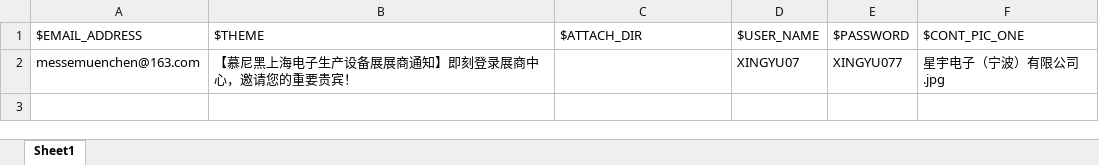
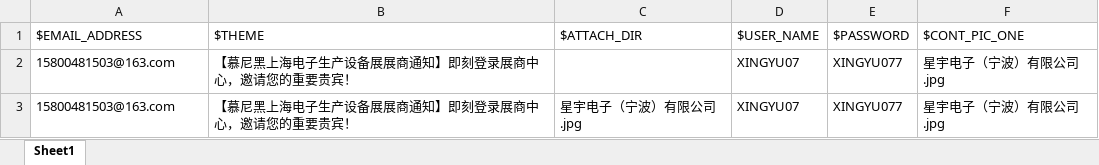
Before and after one commit to gu0719/ConstumedSendMail, an Excel workbook: src/main/resources/Data.xlsx, sheet Sheet1, drawn as a sheet; values as stored, in another font and other column widths than the file's, no borders; the diff names each change by its address in the sheet, - before the commit and + after, or states it on an @@ line.

```diff
--- a/src/main/resources/Data.xlsx (sheet Sheet1)
+++ b/src/main/resources/Data.xlsx (sheet Sheet1)
-A2 ($EMAIL_ADDRESS): messemuenchen@163.com
+A2 ($EMAIL_ADDRESS): 15800481503@163.com
+row 3: 15800481503@163.com | 【慕尼黑上海电子生产设备展展商通知】即刻登录展商中心，邀请您的重要贵宾！ | 星宇电子（宁波）有限公司.jpg | XINGYU07 | XINGYU077 | 星宇电子（宁波）有限公司.jpg
```
Also changed, not shown: 1 other file.
